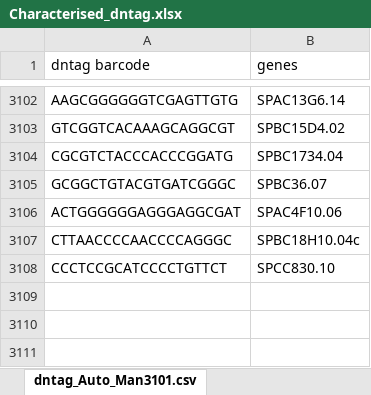
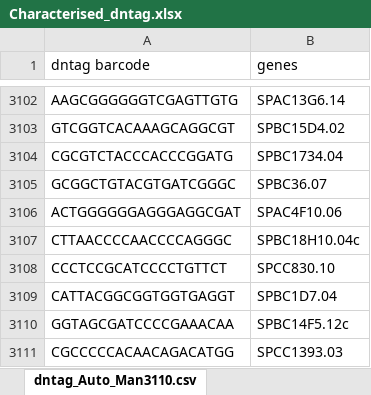
Before and after one commit to Catalina37/catalina.github.io, an Excel workbook: BioneerV5.0_Characterisation/Files/Characterised_dntag.xlsx, sheet dntag_Auto_Man3110.csv, drawn as a sheet; only a part is shown, gaps mark what is left out; values as stored, in another font and other column widths than the file's, no borders; the diff names each change by its address in the sheet, - before the commit and + after, or states it on an @@ line.

```diff
--- a/BioneerV5.0_Characterisation/Files/Characterised_dntag.xlsx (sheet dntag_Auto_Man3110.csv)
+++ b/BioneerV5.0_Characterisation/Files/Characterised_dntag.xlsx (sheet dntag_Auto_Man3110.csv)
-sheet tab: dntag_Auto_Man3101.csv
+sheet tab: dntag_Auto_Man3110.csv
+row 3109: CATTACGGCGGTGGTGAGGT | SPBC1D7.04
+row 3110: GGTAGCGATCCCCGAAACAA | SPBC14F5.12c
+row 3111: CGCCCCCACAACAGACATGG | SPCC1393.03
```
Also changed, not shown: BioneerV5.0_Characterisation/Files/Characterised_uptag.xlsx, BioneerV5.0_Characterisation/Files/Uncharacterised_NoTag_Genes.xlsx.
